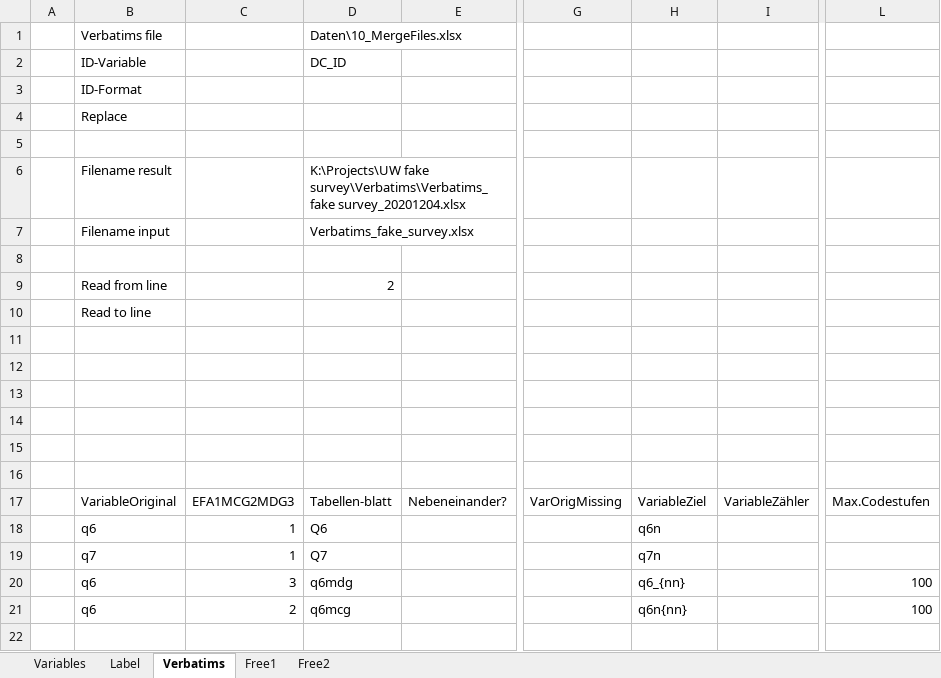
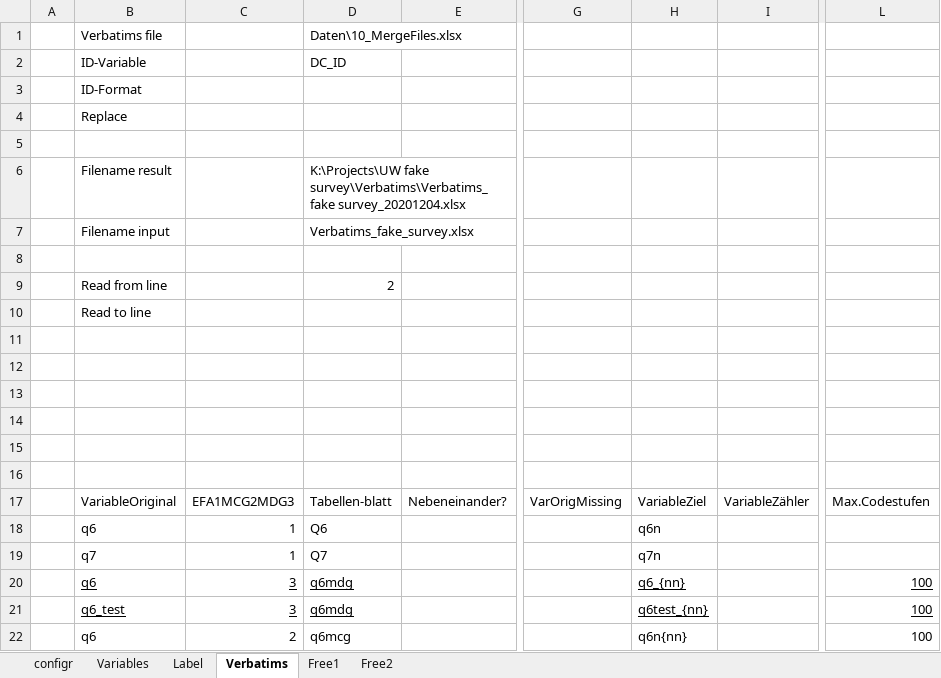
Before and after one commit to urswilke/datadaptor, an Excel workbook: inst/extdata/mapping.xlsx, sheet Verbatims, drawn as a sheet; only a part is shown, gaps mark what is left out; values as stored, in another font and other column widths than the file's, no borders; rows hold the shown columns only; the diff names each change by its address in the sheet, - before the commit and + after, or states it on an @@ line.

```diff
--- a/inst/extdata/mapping.xlsx (sheet Verbatims)
+++ b/inst/extdata/mapping.xlsx (sheet Verbatims)
+sheet tab: configr
-B20:D20 underline: off
+B20:D20 underline: on
-H20 underline: off
+H20 underline: on
-L20 underline: off
+L20 underline: on
+row 21:  | q6_test | 3 | q6mdg |  |  | q6test_{nn} |  | 100
```
Also changed, not shown: sheet Free1, 5 other files.
